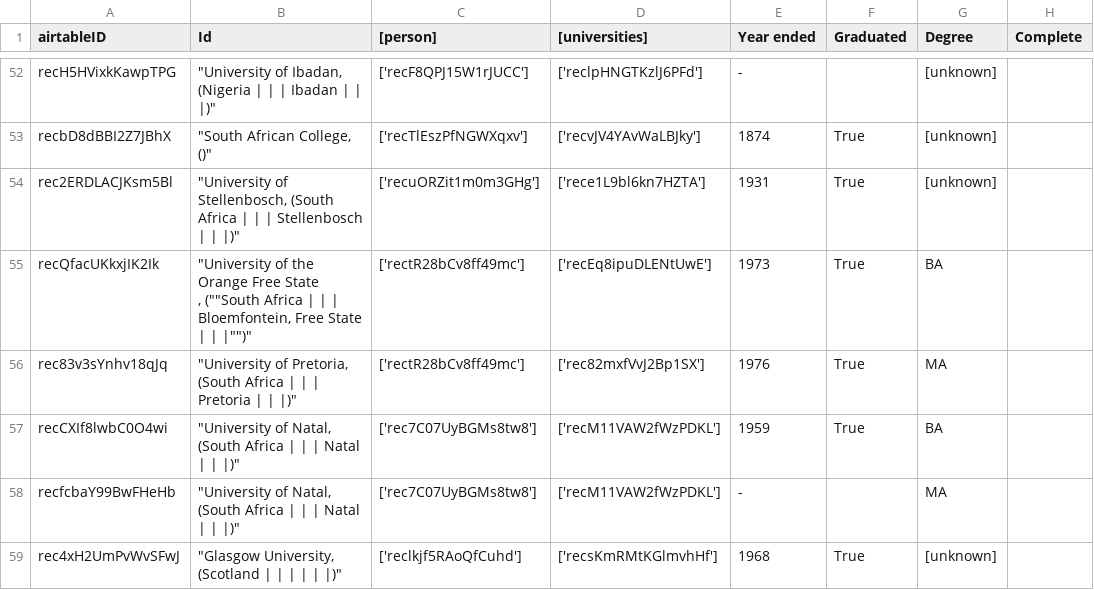
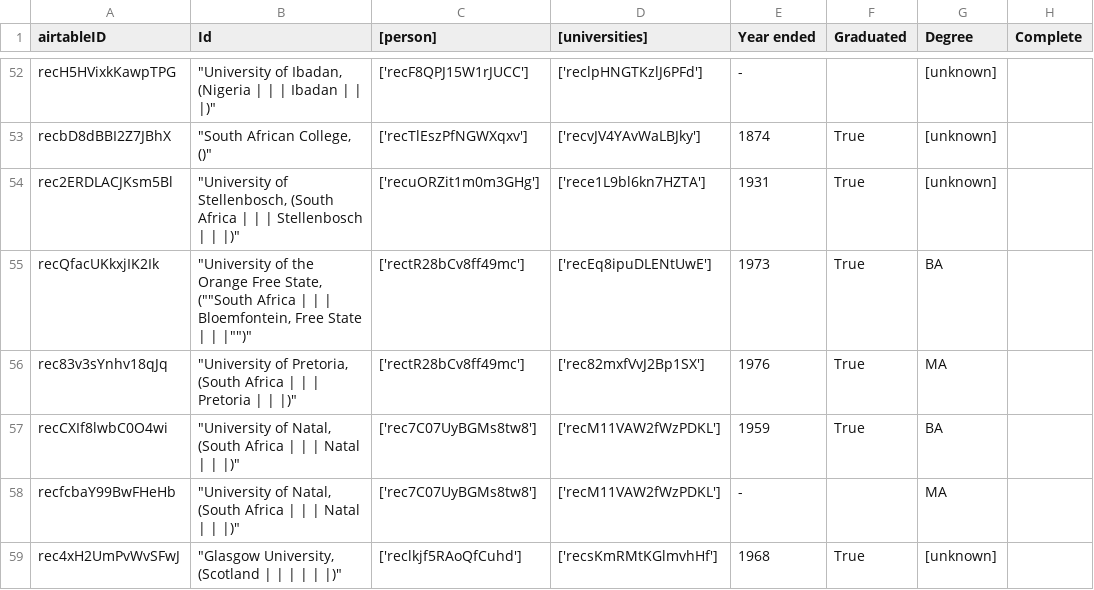
Before and after one commit to CDRH/data_african_poetics, a CSV file: scripts/airtableExport/csv/educations [join].csv, drawn as a sheet; only a part is shown, gaps mark what is left out.

```diff
--- a/scripts/airtableExport/csv/educations [join].csv
+++ b/scripts/airtableExport/csv/educations [join].csv
@@ -71,5 +71,4 @@
 "rec2ERDLACJKsm5Bl","""University of Stellenbosch,  (South Africa |  |  | Stellenbosch |  |  |)""","['recuORZit1m0m3GHg']","['rece1L9bl6kn7HZTA']","1931","True","[unknown]",""
-"recQfacUKkxjIK2Ik","""University of the Orange Free State
-,  (""""South Africa |  |  | Bloemfontein, Free State |  |  |"""")""","['rectR28bCv8ff49mc']","['recEq8ipuDLENtUwE']","1973","True","BA
-",""
+"recQfacUKkxjIK2Ik","""University of the Orange Free State,  (""""South Africa |  |  | Bloemfontein, Free State |  |  |"""")""","['rectR28bCv8ff49mc']","['recEq8ipuDLENtUwE']","1973","True","BA
+",""
 "rec83v3sYnhv18qJq","""University of Pretoria,  (South Africa |  |  | Pretoria |  |  |)""","['rectR28bCv8ff49mc']","['rec82mxfVvJ2Bp1SX']","1976","True","MA",""
```
Also changed, not shown: scripts/airtableExport/csv/universities.csv, 2 other files.
